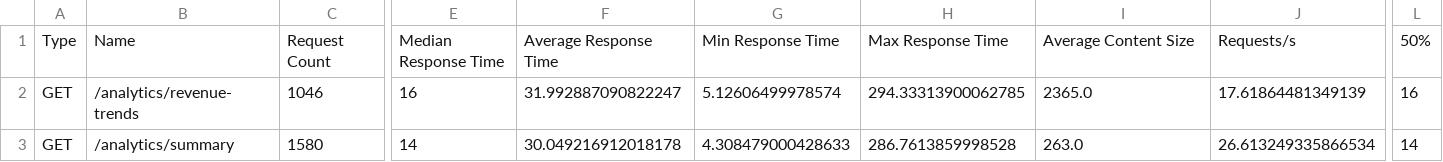
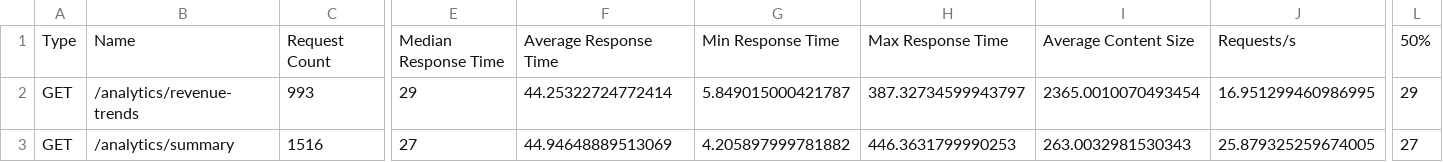
Before and after one commit to varshasharma01/url_shorten, a CSV file: webvory-analytics-platform/load_test/results_stats.csv, drawn as a sheet; only a part is shown, gaps mark what is left out; the diff covers the shown part only; the diff names each change by its address in the sheet, - before the commit and + after, or states it on an @@ line.

```diff
--- a/webvory-analytics-platform/load_test/results_stats.csv
+++ b/webvory-analytics-platform/load_test/results_stats.csv
-C2: 1046
+C2: 993
-E2: 16
+E2: 29
-F2: 31.992887090822247
+F2: 44.25322724772414
-G2: 5.12606499978574
+G2: 5.849015000421787
-H2: 294.33313900062785
+H2: 387.32734599943797
-I2: 2365.0
+I2: 2365.0010070493454
-J2: 17.61864481349139
+J2: 16.951299460986995
-L2: 16
+L2: 29
-C3: 1580
+C3: 1516
-E3: 14
+E3: 27
-F3: 30.049216912018178
+F3: 44.94648889513069
-G3: 4.308479000428633
+G3: 4.205897999781882
-H3: 286.7613859998528
+H3: 446.3631799990253
-I3: 263.0
+I3: 263.0032981530343
-J3: 26.613249335866534
+J3: 25.879325259674005
-L3: 14
+L3: 27
```
Also changed, not shown: 72 edited cells elsewhere in this file, webvory-analytics-platform/load_test/results_stats_history.csv, 1 other file.
